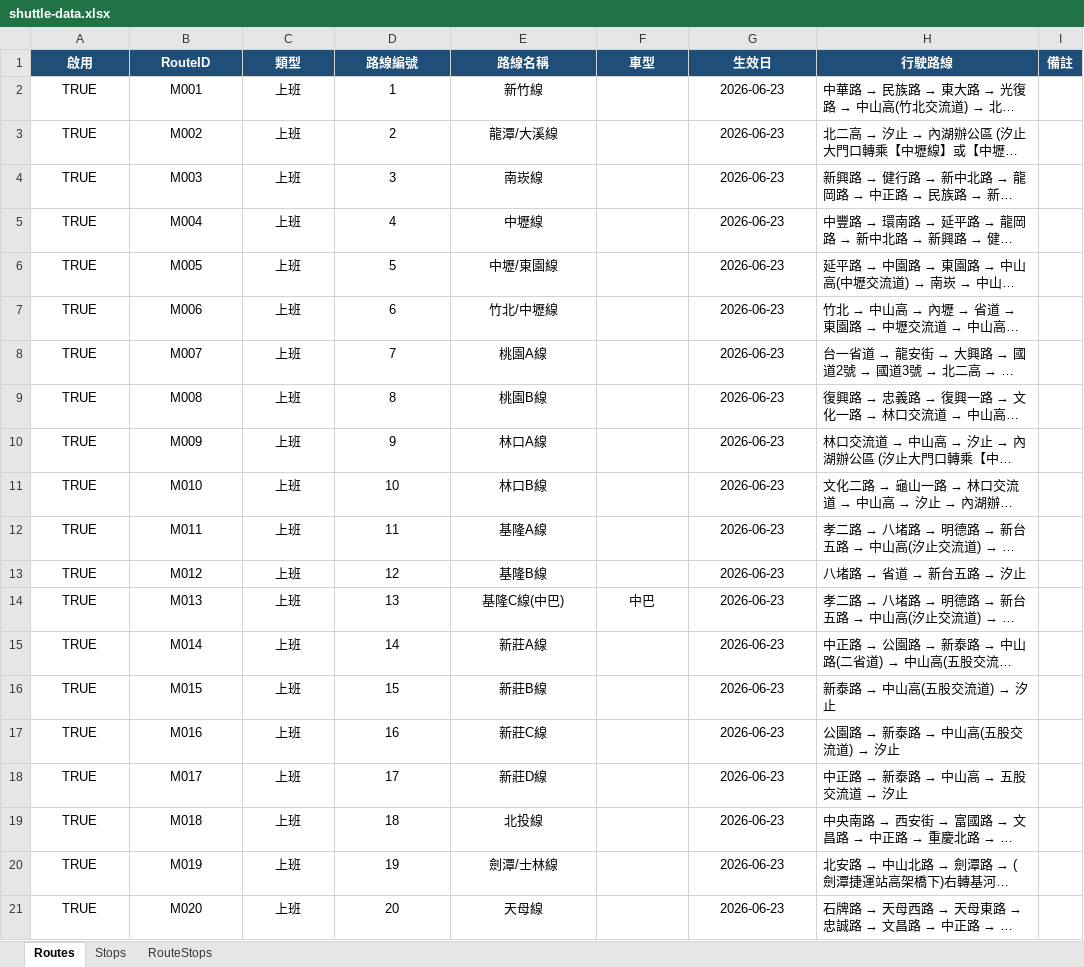
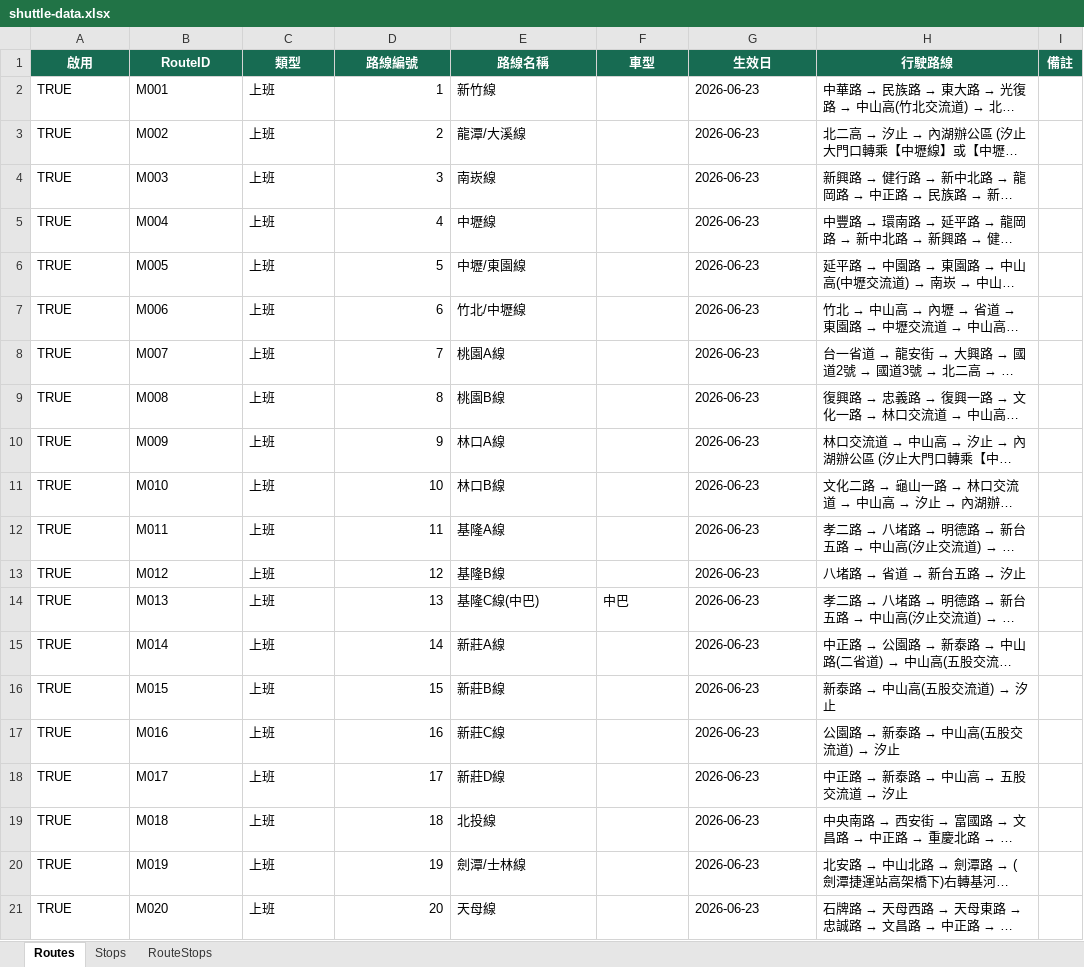
Before and after one commit to yunsheng0204/shuttle-map, an Excel workbook: data/shuttle-data.xlsx, sheet Routes, drawn as a sheet; long unchanged cells end in …; values as stored, in another font and other column widths than the file's, no borders; conditional formats and table styles not drawn; the diff names each change by its address in the sheet, - before the commit and + after, or states it on an @@ line.

```diff
--- a/data/shuttle-data.xlsx (sheet Routes)
+++ b/data/shuttle-data.xlsx (sheet Routes)
-A1:I1 fill: #1F4E78
+A1:I1 fill: #176B52
-A2:C21 alignment: center
+A2:C21 alignment: left
-D2:D21 alignment: center
+D2:D21 alignment: right
-E2:E13 alignment: center
+E2:E13 alignment: left
-G2:G13 alignment: center
+G2:G13 alignment: left
-E14:G14 alignment: center
+E14:G14 alignment: left
-E15:E21 alignment: center
+E15:E21 alignment: left
-G15:G21 alignment: center
+G15:G21 alignment: left
```
Also changed, not shown: sheet RouteStops, sheet Stops, 13 other files.
